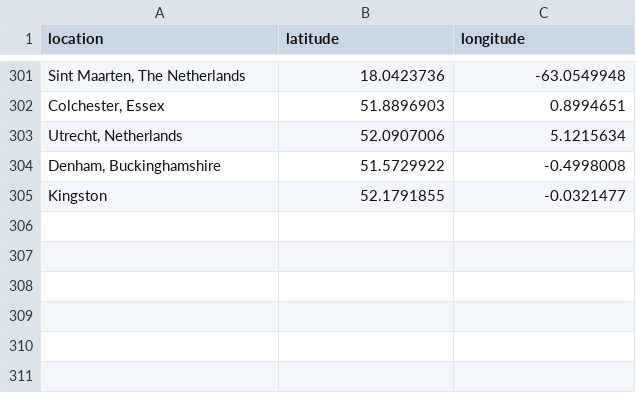
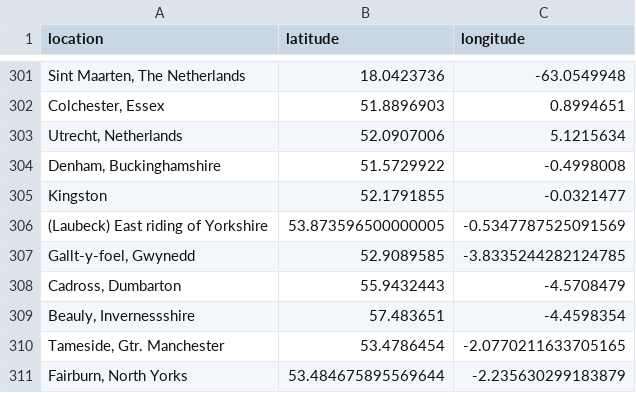
Before and after one commit to Johnr24/heatpump, a CSV file: cached_locations.csv, drawn as a sheet; only a part is shown, gaps mark what is left out; the diff names each change by its address in the sheet, - before the commit and + after, or states it on an @@ line.

```diff
--- a/cached_locations.csv
+++ b/cached_locations.csv
+row 306: (Laubeck) East riding of Yorkshire | 53.873596500000005 | -0.5347787525091569
+row 307: Gallt-y-foel, Gwynedd | 52.9089585 | -3.8335244282124785
+row 308: Cadross, Dumbarton | 55.9432443 | -4.5708479
+row 309: Beauly, Invernessshire | 57.483651 | -4.4598354
+row 310: Tameside, Gtr. Manchester | 53.4786454 | -2.0770211633705165
+row 311: Fairburn, North Yorks | 53.484675895569644 | -2.235630299183879
```
Also changed, not shown: heatpump_systems.csv, 4 other files.
